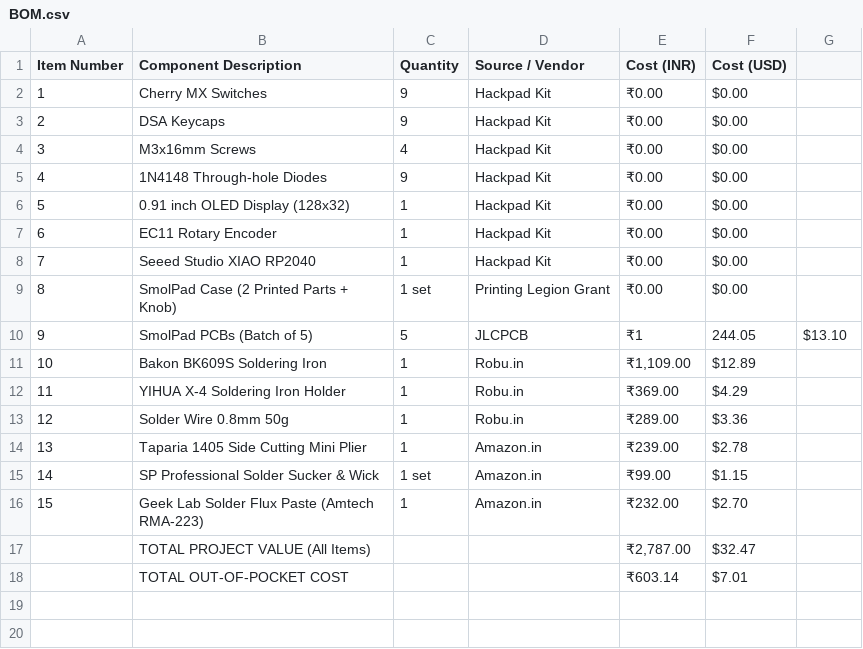
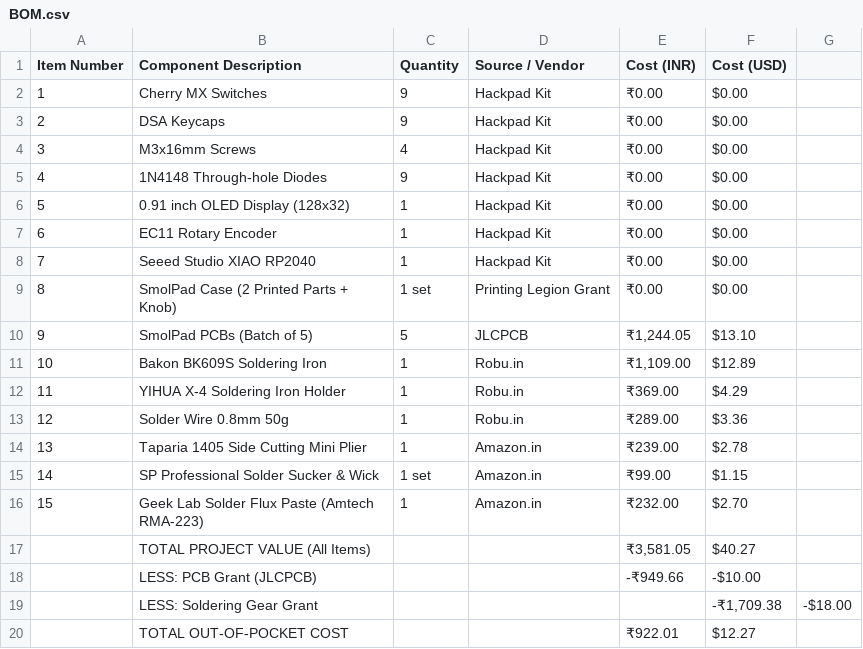
Before and after one commit to Momentum122/Hackpad, a CSV file: BOM.csv, drawn as a sheet; addresses are those after the commit; the diff names each change by its address in the sheet, - before the commit and + after, or states it on an @@ line.

Commit message:
Revise BOM.csv with updated costs and totals
Updated BOM with corrected values and formatting.

```diff
--- a/BOM.csv
+++ b/BOM.csv
-E10 (Cost (INR)): ₹1
+E10 (Cost (INR)): ₹1,244.05
-F10 (Cost (USD)): 244.05
+F10 (Cost (USD)): $13.10
-G10: $13.10
+G10: (empty)
-E17 (Cost (INR)): ₹2,787.00
+E17 (Cost (INR)): ₹3,581.05
-F17 (Cost (USD)): $32.47
+F17 (Cost (USD)): $40.27
+row 18:  | LESS: PCB Grant (JLCPCB) |  |  | -₹949.66 | -$10.00
+row 19:  | LESS: Soldering Gear Grant |  |  |  | -₹1,709.38 | -$18.00
-E20 (Cost (INR)): ₹603.14
+E20 (Cost (INR)): ₹922.01
-F20 (Cost (USD)): $7.01
+F20 (Cost (USD)): $12.27
```
